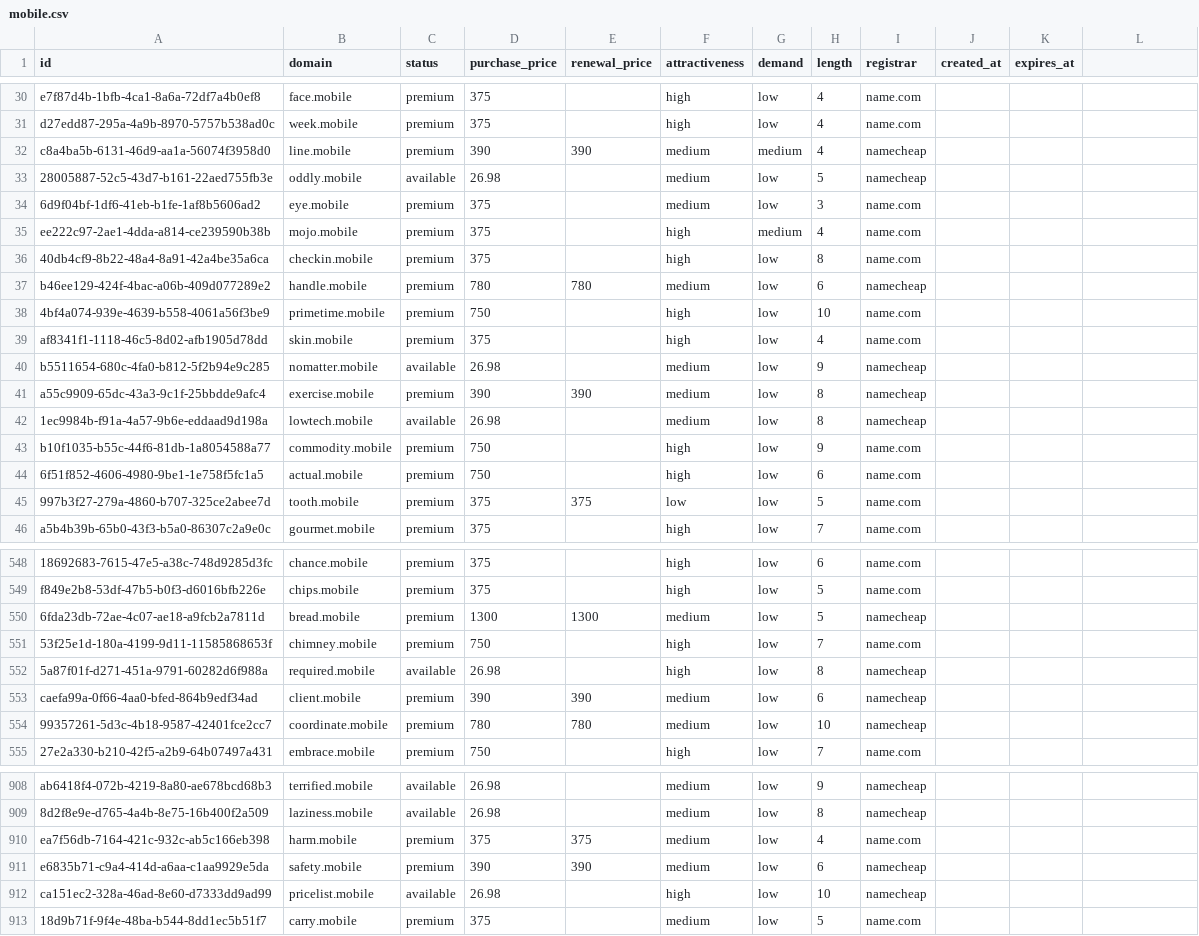
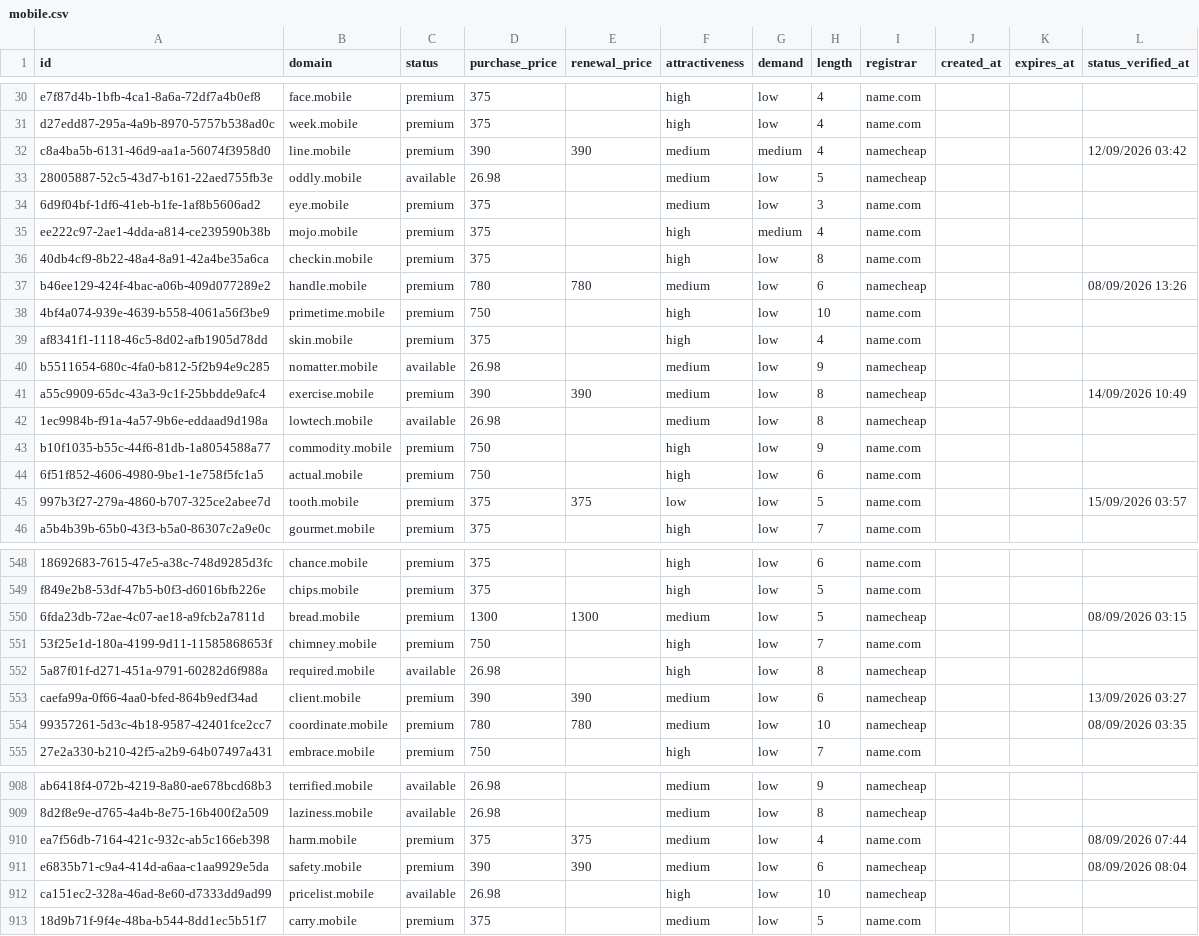
Before and after one commit to UniqueDomains/mobile-oneword-domains, a CSV file: mobile.csv, drawn as a sheet; only a part is shown, gaps mark what is left out; the diff covers the shown part only.

Commit message:
Domains update

```diff
--- a/mobile.csv
+++ b/mobile.csv
@@ -1 +1 @@
-id,domain,status,purchase_price,renewal_price,attractiveness,demand,length,registrar,created_at,expires_at
+id,domain,status,purchase_price,renewal_price,attractiveness,demand,length,registrar,created_at,expires_at,status_verified_at
@@ -32 +32 @@ d27edd87-295a-4a9b-8970-5757b538ad0c,week.mobile,premium,375,,high,low,4,name.co
-c8a4ba5b-6131-46d9-aa1a-56074f3958d0,line.mobile,premium,390,390,medium,medium,4,namecheap,,
+c8a4ba5b-6131-46d9-aa1a-56074f3958d0,line.mobile,premium,390,390,medium,medium,4,namecheap,,,12/09/2026 03:42
@@ -37 +37 @@ ee222c97-2ae1-4dda-a814-ce239590b38b,mojo.mobile,premium,375,,high,medium,4,name
-b46ee129-424f-4bac-a06b-409d077289e2,handle.mobile,premium,780,780,medium,low,6,namecheap,,
+b46ee129-424f-4bac-a06b-409d077289e2,handle.mobile,premium,780,780,medium,low,6,namecheap,,,08/09/2026 13:26
@@ -41 +41 @@ b5511654-680c-4fa0-b812-5f2b94e9c285,nomatter.mobile,available,26.98,,medium,low
-a55c9909-65dc-43a3-9c1f-25bbdde9afc4,exercise.mobile,premium,390,390,medium,low,8,namecheap,,
+a55c9909-65dc-43a3-9c1f-25bbdde9afc4,exercise.mobile,premium,390,390,medium,low,8,namecheap,,,14/09/2026 10:49
@@ -45 +45 @@ b10f1035-b55c-44f6-81db-1a8054588a77,commodity.mobile,premium,750,,high,low,9,na
-997b3f27-279a-4860-b707-325ce2abee7d,tooth.mobile,premium,375,375,low,low,5,name.com,,
+997b3f27-279a-4860-b707-325ce2abee7d,tooth.mobile,premium,375,375,low,low,5,name.com,,,15/09/2026 03:57
@@ -550 +550 @@ f849e2b8-53df-47b5-b0f3-d6016bfb226e,chips.mobile,premium,375,,high,low,5,name.c
-6fda23db-72ae-4c07-ae18-a9fcb2a7811d,bread.mobile,premium,1300,1300,medium,low,5,namecheap,,
+6fda23db-72ae-4c07-ae18-a9fcb2a7811d,bread.mobile,premium,1300,1300,medium,low,5,namecheap,,,08/09/2026 03:15
@@ -553,2 +553,2 @@ f849e2b8-53df-47b5-b0f3-d6016bfb226e,chips.mobile,premium,375,,high,low,5,name.c
-caefa99a-0f66-4aa0-bfed-864b9edf34ad,client.mobile,premium,390,390,medium,low,6,namecheap,,
-99357261-5d3c-4b18-9587-42401fce2cc7,coordinate.mobile,premium,780,780,medium,low,10,namecheap,,
+caefa99a-0f66-4aa0-bfed-864b9edf34ad,client.mobile,premium,390,390,medium,low,6,namecheap,,,13/09/2026 03:27
+99357261-5d3c-4b18-9587-42401fce2cc7,coordinate.mobile,premium,780,780,medium,low,10,namecheap,,,08/09/2026 03:35
@@ -910,2 +910,2 @@ ab6418f4-072b-4219-8a80-ae678bcd68b3,terrified.mobile,available,26.98,,medium,lo
-ea7f56db-7164-421c-932c-ab5c166eb398,harm.mobile,premium,375,375,medium,low,4,name.com,,
-e6835b71-c9a4-414d-a6aa-c1aa9929e5da,safety.mobile,premium,390,390,medium,low,6,namecheap,,
+ea7f56db-7164-421c-932c-ab5c166eb398,harm.mobile,premium,375,375,medium,low,4,name.com,,,08/09/2026 07:44
+e6835b71-c9a4-414d-a6aa-c1aa9929e5da,safety.mobile,premium,390,390,medium,low,6,namecheap,,,08/09/2026 08:04
```
Also changed, not shown: 33 edited cells elsewhere in this file, 6 other files.
